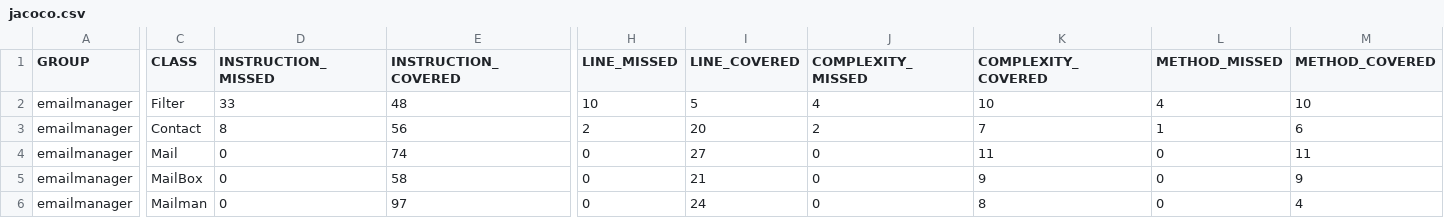
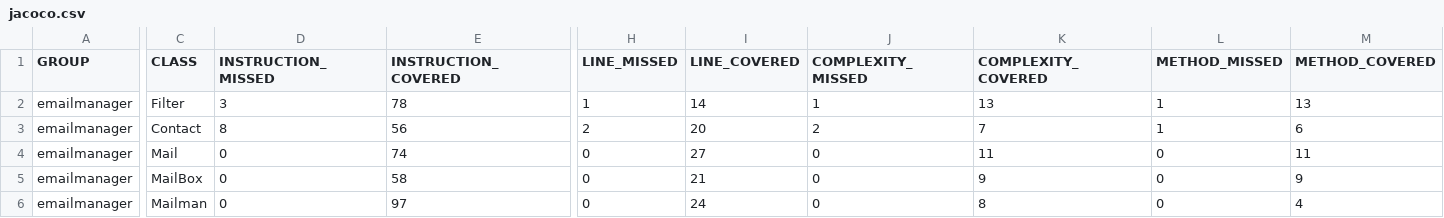
Before and after one commit to gmartineza/emailManager, a CSV file: target/my-reports/jacoco.csv, drawn as a sheet; only a part is shown, gaps mark what is left out; the diff names each change by its address in the sheet, - before the commit and + after, or states it on an @@ line.

```diff
--- a/target/my-reports/jacoco.csv
+++ b/target/my-reports/jacoco.csv
-D2 (INSTRUCTION_MISSED): 33
+D2 (INSTRUCTION_MISSED): 3
-E2 (INSTRUCTION_COVERED): 48
+E2 (INSTRUCTION_COVERED): 78
-H2 (LINE_MISSED): 10
+H2 (LINE_MISSED): 1
-I2 (LINE_COVERED): 5
+I2 (LINE_COVERED): 14
-J2 (COMPLEXITY_MISSED): 4
+J2 (COMPLEXITY_MISSED): 1
-K2 (COMPLEXITY_COVERED): 10
+K2 (COMPLEXITY_COVERED): 13
-L2 (METHOD_MISSED): 4
+L2 (METHOD_MISSED): 1
-M2 (METHOD_COVERED): 10
+M2 (METHOD_COVERED): 13
```
Also changed, not shown: 20 other files.
